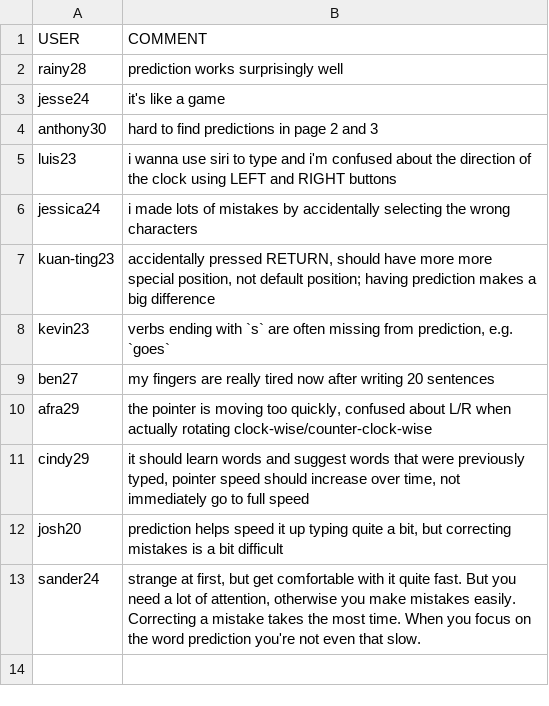
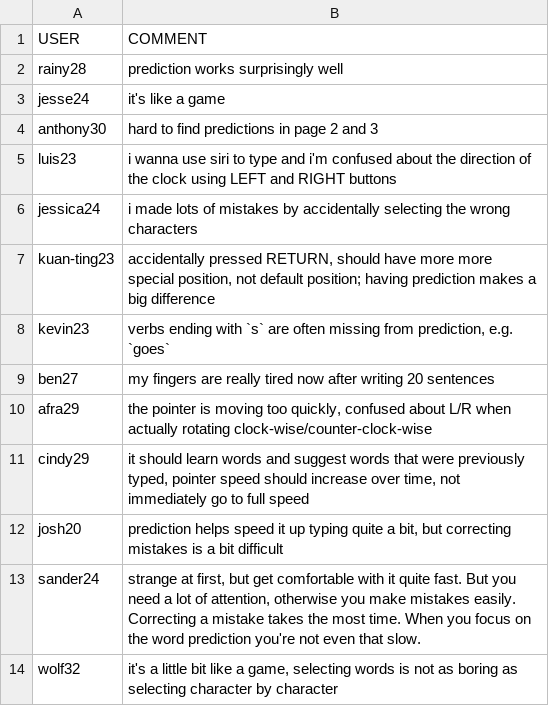
Before and after one commit to rednoah/keydial, a TSV file: study/comments.tsv, drawn as a sheet; the diff names each change by its address in the sheet, - before the commit and + after, or states it on an @@ line.

Commit message:
+ wolf32

```diff
--- a/study/comments.tsv
+++ b/study/comments.tsv
+row 14: wolf32 | it's a little bit like a game, selecting words is not as boring as selecting character by character
```
